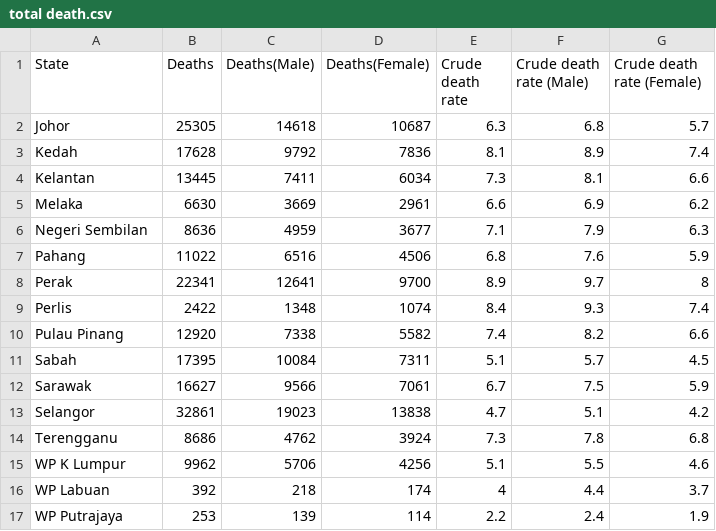
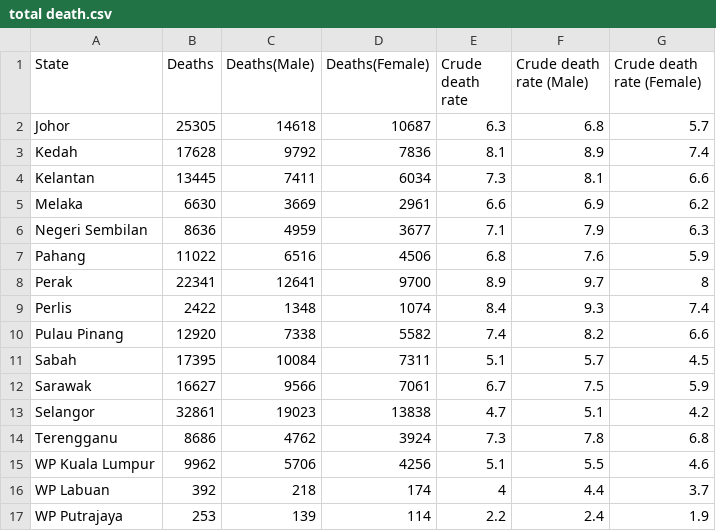
Before and after one commit to YuEunice/3179, a CSV file: FIT 3179 Homework Assessment Week 9/data/total death.csv, drawn as a sheet.

Commit message:
Update total death.csv

```diff
--- a/FIT 3179 Homework Assessment Week 9/data/total death.csv
+++ b/FIT 3179 Homework Assessment Week 9/data/total death.csv
@@ -14,3 +14,3 @@ Selangor,32861,19023,13838,4.7,5.1,4.2
 Terengganu,8686,4762,3924,7.3,7.8,6.8
-WP K Lumpur,9962,5706,4256,5.1,5.5,4.6
+WP Kuala Lumpur,9962,5706,4256,5.1,5.5,4.6
 WP Labuan,392,218,174,4,4.4,3.7
```
